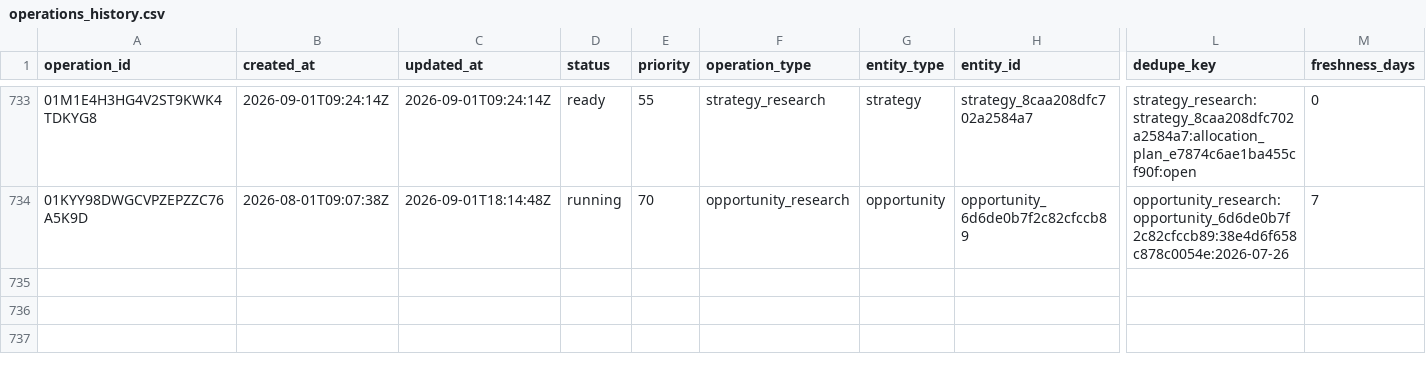
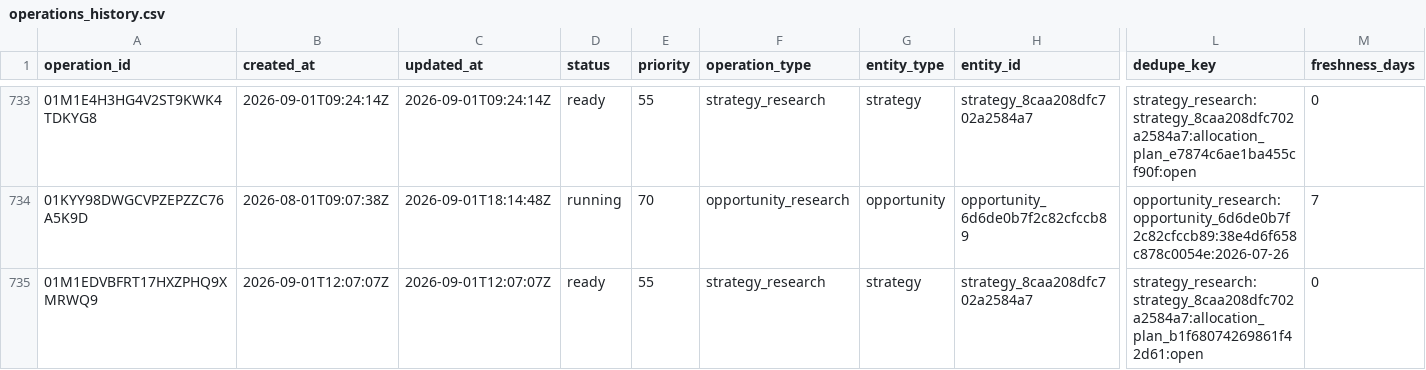
Before and after one commit to Kabutojira/PaperTrader, a CSV file: data/operations/operations_history.csv, drawn as a sheet; only a part is shown, gaps mark what is left out; rows hold the shown columns only; the diff names each change by its address in the sheet, - before the commit and + after, or states it on an @@ line.

```diff
--- a/data/operations/operations_history.csv
+++ b/data/operations/operations_history.csv
+row 735: 01M1EDVBFRT17HXZPHQ9XMRWQ9 | 2026-09-01T12:07:07Z | 2026-09-01T12:07:07Z | ready | 55 | strategy_research | strategy | strategy_8caa208dfc702a2584a7 | strategy_research:strategy_8caa208dfc702a2584a7:allocation_plan_b1f68074269861f42d61:open | 0
```
Also changed, not shown: data/operations/operations_TODO.csv, data/published/model_portfolio.csv, 19 other files.
